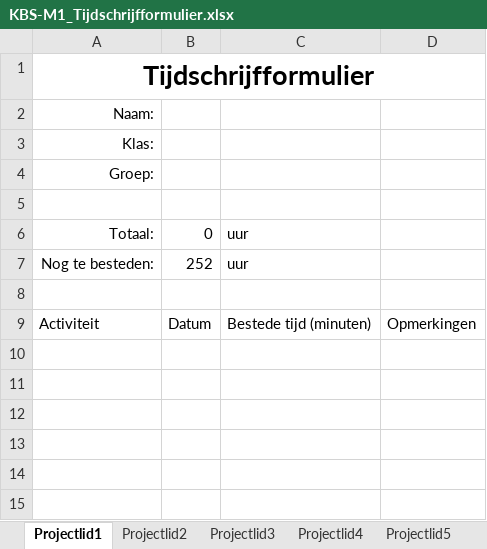
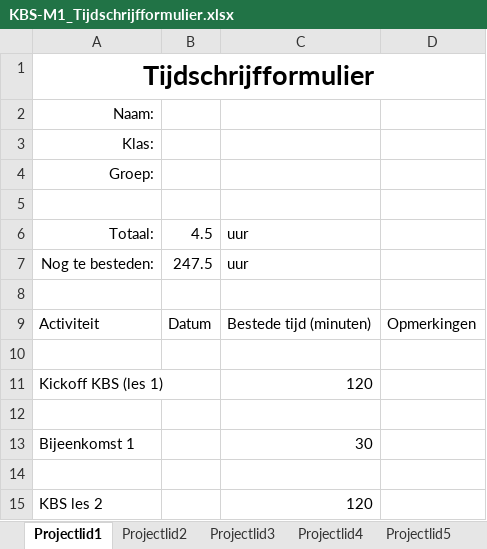
Before and after one commit to ruuddd/KBS, an Excel workbook: KBS-M1_Tijdschrijfformulier.xlsx, sheet Projectlid1, drawn as a sheet; values as stored, in another font and other column widths than the file's, no borders; table styles not drawn; the diff names each change by its address in the sheet, - before the commit and + after, or states it on an @@ line.

Commit message:
Tijdschijven

```diff
--- a/KBS-M1_Tijdschrijfformulier.xlsx (sheet Projectlid1)
+++ b/KBS-M1_Tijdschrijfformulier.xlsx (sheet Projectlid1)
-B6: 0
+B6: 4.5
-B7: 252
+B7: 247.5
+row 10: (empty)
+row 11: Kickoff KBS (les 1) |  | 120
+row 12: (empty)
+row 13: Bijeenkomst 1 |  | 30
+row 14: (empty)
+row 15: KBS les 2 |  | 120
```
